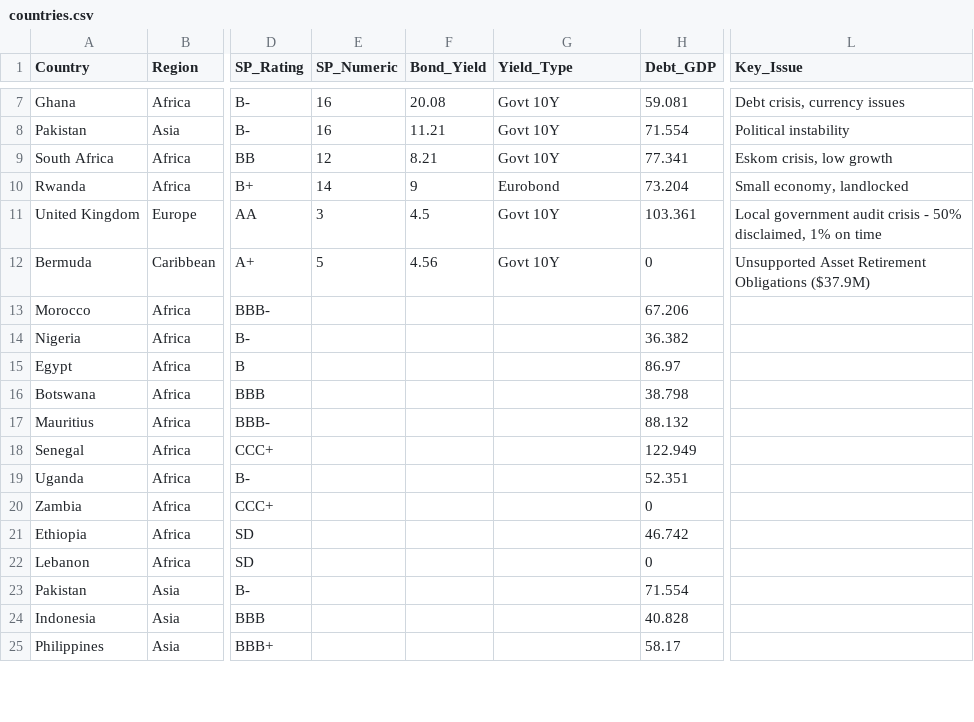
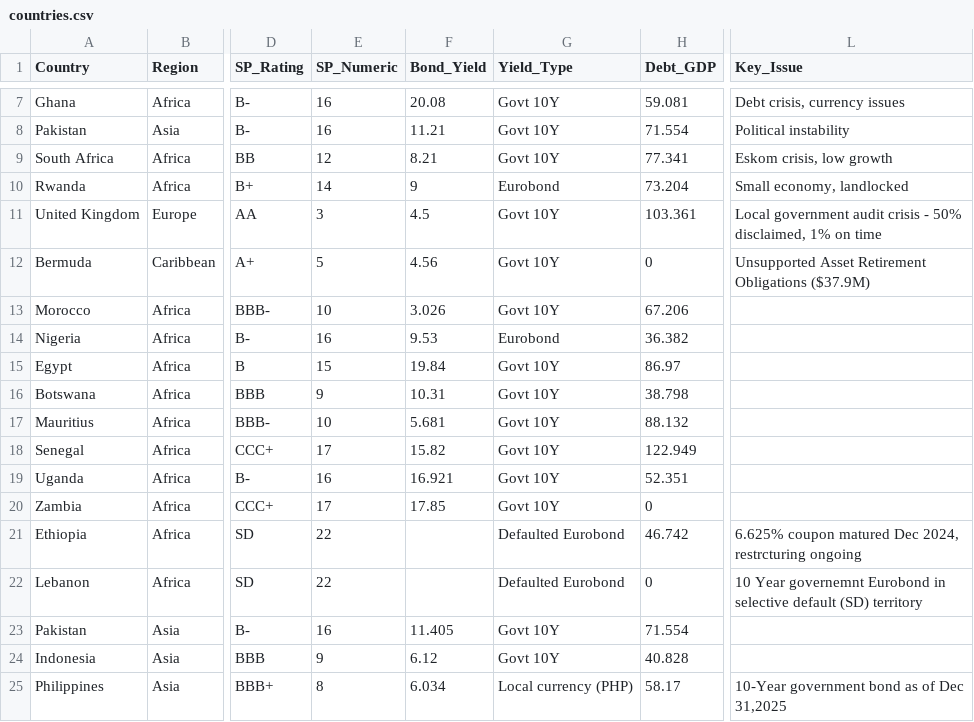
Before and after one commit to AiBlackie/GFTI, a CSV file: countries.csv, drawn as a sheet; only a part is shown, gaps mark what is left out; the diff covers the shown part only; the diff names each change by its address in the sheet, - before the commit and + after, or states it on an @@ line.

Commit message:
Add files via upload

```diff
--- a/countries.csv
+++ b/countries.csv
-E13 (SP_Numeric): (empty)
+E13 (SP_Numeric): 10
-F13 (Bond_Yield): (empty)
+F13 (Bond_Yield): 3.026
-G13 (Yield_Type): (empty)
+G13 (Yield_Type): Govt 10Y
-E14 (SP_Numeric): (empty)
+E14 (SP_Numeric): 16
-F14 (Bond_Yield): (empty)
+F14 (Bond_Yield): 9.53
-G14 (Yield_Type): (empty)
+G14 (Yield_Type): Eurobond
-E15 (SP_Numeric): (empty)
+E15 (SP_Numeric): 15
-F15 (Bond_Yield): (empty)
+F15 (Bond_Yield): 19.84
-G15:G20 (Yield_Type): (empty)
+G15:G20 (Yield_Type): Govt 10Y
-E16 (SP_Numeric): (empty)
+E16 (SP_Numeric): 9
-F16 (Bond_Yield): (empty)
+F16 (Bond_Yield): 10.31
-E17 (SP_Numeric): (empty)
+E17 (SP_Numeric): 10
-F17 (Bond_Yield): (empty)
+F17 (Bond_Yield): 5.681
-E18 (SP_Numeric): (empty)
+E18 (SP_Numeric): 17
-F18 (Bond_Yield): (empty)
+F18 (Bond_Yield): 15.82
-E19 (SP_Numeric): (empty)
+E19 (SP_Numeric): 16
-F19 (Bond_Yield): (empty)
+F19 (Bond_Yield): 16.921
-E20 (SP_Numeric): (empty)
+E20 (SP_Numeric): 17
-F20 (Bond_Yield): (empty)
+F20 (Bond_Yield): 17.85
-E21:E22 (SP_Numeric): (empty)
+E21:E22 (SP_Numeric): 22
-G21:G22 (Yield_Type): (empty)
+G21:G22 (Yield_Type): Defaulted Eurobond
-L21 (Key_Issue): (empty)
+L21 (Key_Issue): 6.625% coupon matured Dec 2024, restrcturing ongoing
-L22 (Key_Issue): (empty)
+L22 (Key_Issue): 10 Year governemnt Eurobond in selective default (SD) territory
-E23 (SP_Numeric): (empty)
+E23 (SP_Numeric): 16
-F23 (Bond_Yield): (empty)
+F23 (Bond_Yield): 11.405
-G23:G24 (Yield_Type): (empty)
+G23:G24 (Yield_Type): Govt 10Y
-E24 (SP_Numeric): (empty)
+E24 (SP_Numeric): 9
-F24 (Bond_Yield): (empty)
+F24 (Bond_Yield): 6.12
-E25 (SP_Numeric): (empty)
+E25 (SP_Numeric): 8
-F25 (Bond_Yield): (empty)
+F25 (Bond_Yield): 6.034
-G25 (Yield_Type): (empty)
+G25 (Yield_Type): Local currency (PHP)
-L25 (Key_Issue): (empty)
+L25 (Key_Issue): 10-Year government bond as of Dec 31,2025
```
Also changed, not shown: 93 edited cells elsewhere in this file.
